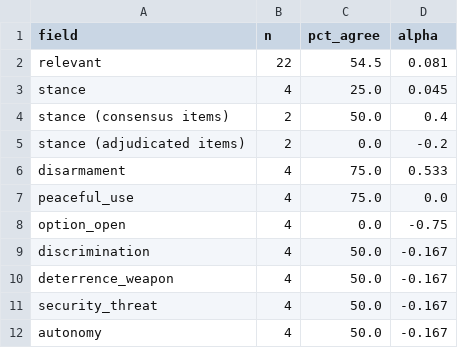
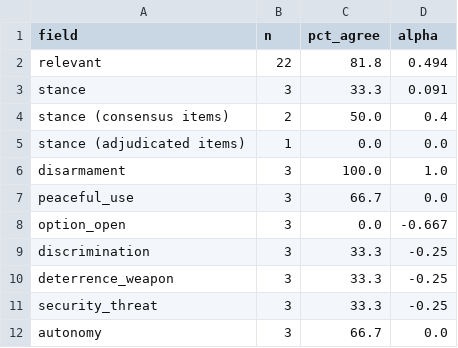
Before and after one commit to RaviRasputin/Parliamentary_Debates-Lok-Sabha-, a CSV file: analysis/nuclear_1962_1999/validation/human_check_agreement.csv, drawn as a sheet.

```diff
--- a/analysis/nuclear_1962_1999/validation/human_check_agreement.csv
+++ b/analysis/nuclear_1962_1999/validation/human_check_agreement.csv
@@ -1,12 +1,12 @@
 field,n,pct_agree,alpha
-relevant,22,54.5,0.081
-stance,4,25.0,0.045
+relevant,22,81.8,0.494
+stance,3,33.3,0.091
 stance (consensus items),2,50.0,0.4
-stance (adjudicated items),2,0.0,-0.2
-disarmament,4,75.0,0.533
-peaceful_use,4,75.0,0.0
-option_open,4,0.0,-0.75
-discrimination,4,50.0,-0.167
-deterrence_weapon,4,50.0,-0.167
-security_threat,4,50.0,-0.167
-autonomy,4,50.0,-0.167
+stance (adjudicated items),1,0.0,0.0
+disarmament,3,100.0,1.0
+peaceful_use,3,66.7,0.0
+option_open,3,0.0,-0.667
+discrimination,3,33.3,-0.25
+deterrence_weapon,3,33.3,-0.25
+security_threat,3,33.3,-0.25
+autonomy,3,66.7,0.0
```
Also changed, not shown: analysis/nuclear_1962_1999/validation/human_check_results.csv, analysis/nuclear_1962_1999/validation/series_frames.csv, 8 other files.
